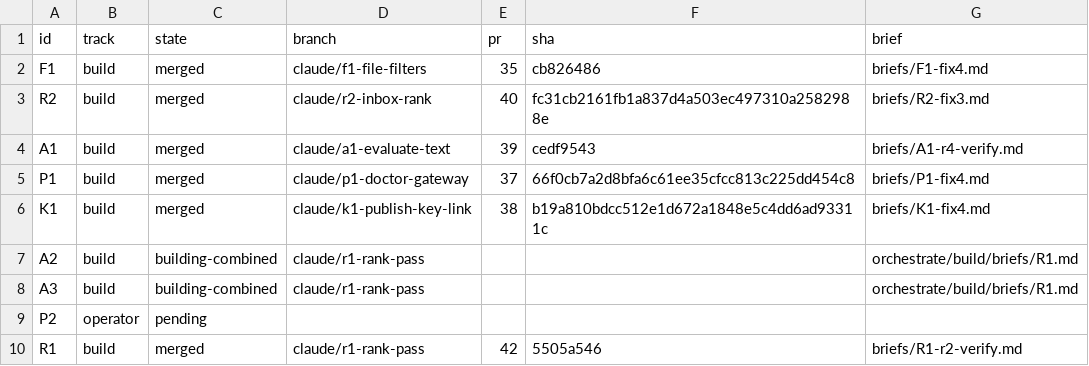
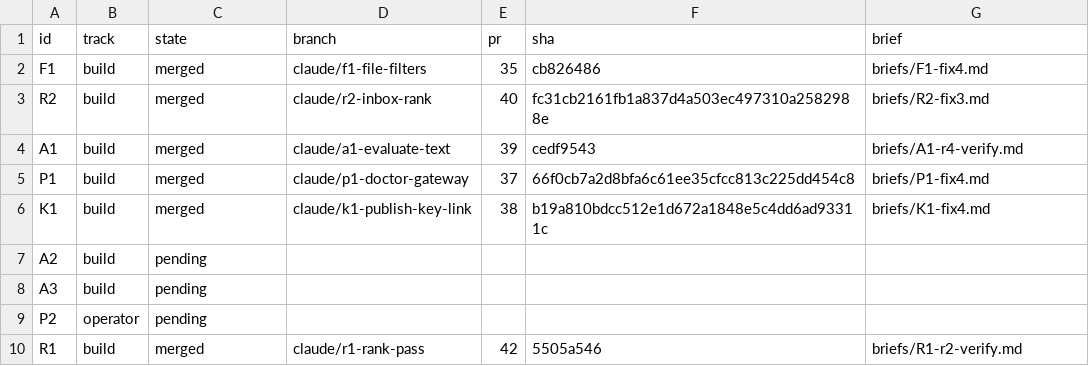
Before and after one commit to jrmatherly/career-ops, a TSV file: docs/superpowers/research/2026-11-08-scan-automation-and-platform/orchestrate/units.tsv, drawn as a sheet.

```diff
--- a/docs/superpowers/research/2026-11-08-scan-automation-and-platform/orchestrate/units.tsv
+++ b/docs/superpowers/research/2026-11-08-scan-automation-and-platform/orchestrate/units.tsv
@@ -6,4 +6,4 @@ P1	build	merged	claude/p1-doctor-gateway	37	66f0cb7a2d8bfa6c61ee35cfcc813c225dd4
 K1	build	merged	claude/k1-publish-key-link	38	b19a810bdcc512e1d672a1848e5c4dd6ad93311c	briefs/K1-fix4.md
-A2	build	building-combined	claude/r1-rank-pass			orchestrate/build/briefs/R1.md
-A3	build	building-combined	claude/r1-rank-pass			orchestrate/build/briefs/R1.md
+A2	build	pending				
+A3	build	pending				
 P2	operator	pending				
```
